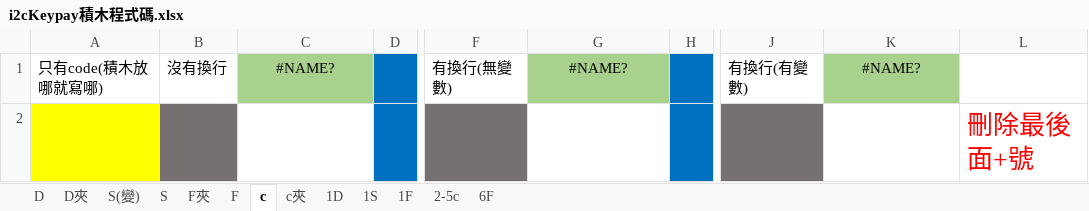
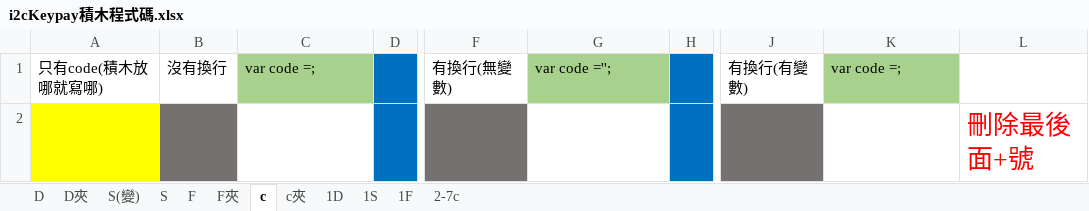
Before and after one commit to kingofamani/Arduino, an Excel workbook: tools/myCustomBlockly/amani/I2C鍵盤/i2cKeypay積木程式碼.xlsx, sheet c, drawn as a sheet; only a part is shown, gaps mark what is left out; values as stored, in another font and other column widths than the file's, no borders; the diff names each change by its address in the sheet, - before the commit and + after, or states it on an @@ line.

```diff
--- a/tools/myCustomBlockly/amani/I2C鍵盤/i2cKeypay積木程式碼.xlsx (sheet c)
+++ b/tools/myCustomBlockly/amani/I2C鍵盤/i2cKeypay積木程式碼.xlsx (sheet c)
-sheet tab: 2-5c
+sheet tab: 2-7c
-sheet tab: 6F
@@ sheet tab order changed: D | D夾 | S(變) | S | F | F夾 | c | c夾 | 1D | 1S | 1F | 2-7c @@
-C1: #NAME?
+C1: var code =;
-C1 alignment: center
+C1 alignment: left
-G1: #NAME?
+G1: var code ='';
-G1 alignment: center
+G1 alignment: left
-K1: #NAME?
+K1: var code =;
-K1 alignment: center
+K1 alignment: left
```
Also changed, not shown: sheet 1F, sheet 2-7c, sheet c夾, sheet F夾, sheet D夾, sheet 1D, 4 more sheets, 24 other files.
